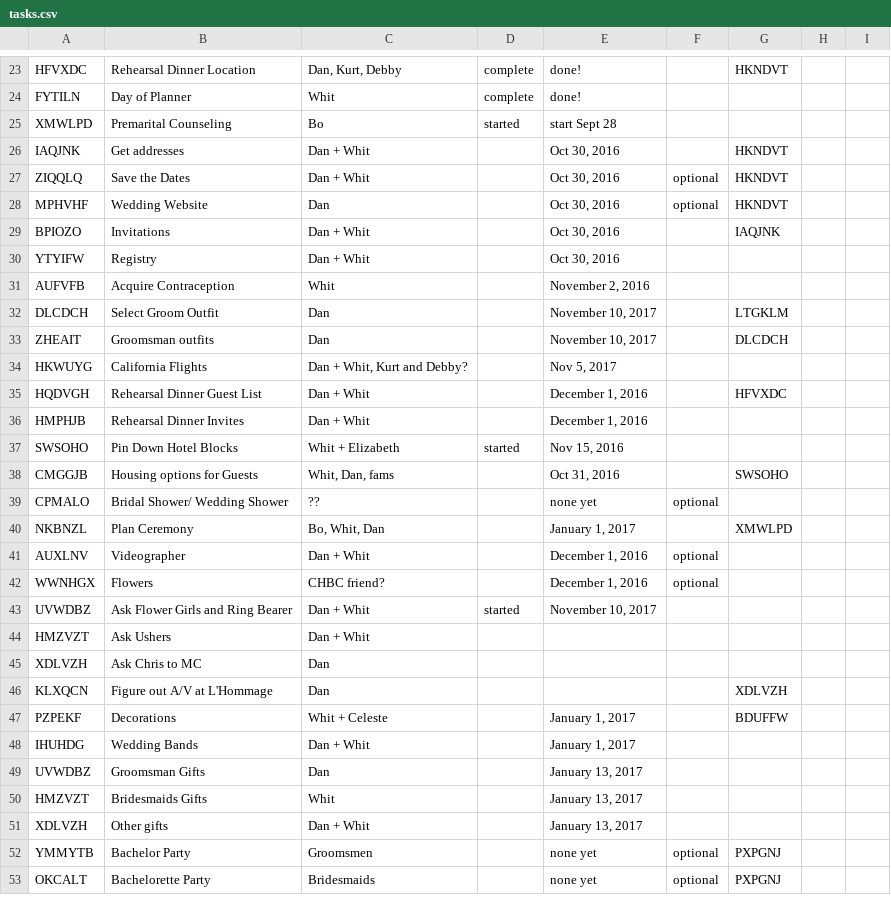
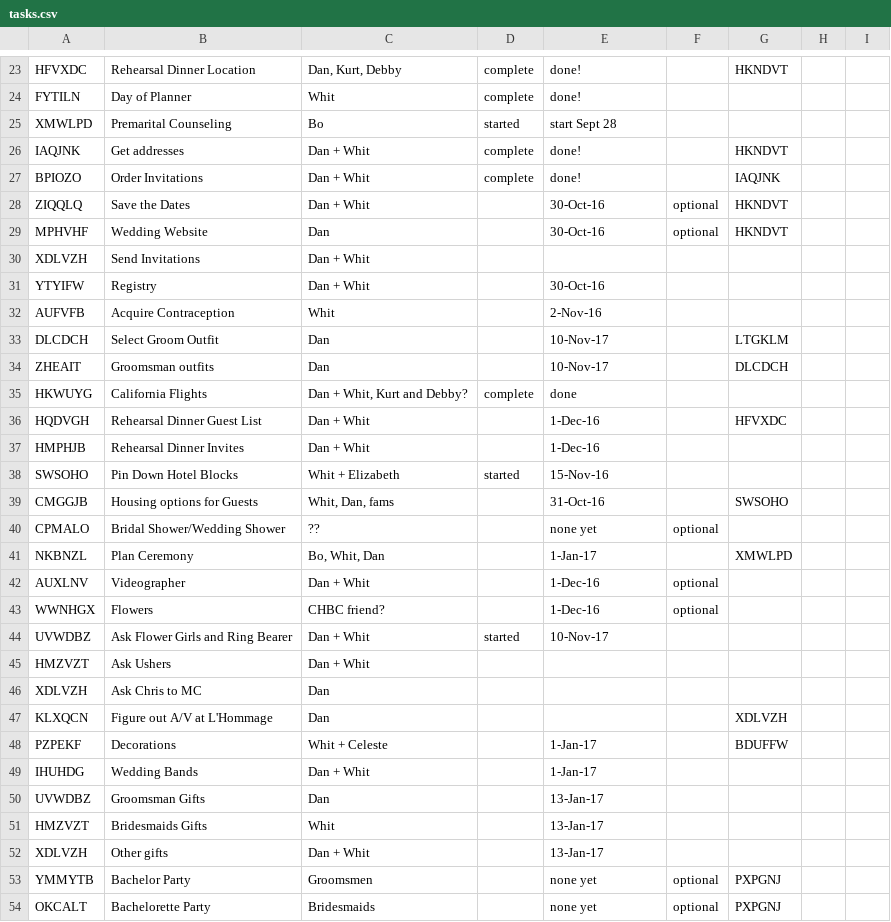
Before and after one commit to DanielJWood/todo, a CSV file: _data/tasks.csv, drawn as a sheet; only a part is shown, gaps mark what is left out; the diff covers the shown part only.

Commit message:
update data

```diff
--- a/_data/tasks.csv
+++ b/_data/tasks.csv
@@ -26,19 +26,20 @@ XMWLPD,Premarital Counseling ,Bo,started,start Sept 28,,,,
-IAQJNK,Get addresses,Dan + Whit,,"Oct 30, 2016",,HKNDVT,,
-ZIQQLQ,Save the Dates,Dan + Whit,,"Oct 30, 2016",optional,HKNDVT,,
-MPHVHF,Wedding Website,Dan,,"Oct 30, 2016",optional,HKNDVT,,
-BPIOZO,Invitations,Dan + Whit,,"Oct 30, 2016",,IAQJNK,,
-YTYIFW,Registry,Dan + Whit,,"Oct 30, 2016",,,,
-AUFVFB,Acquire Contraception,Whit,,"November 2, 2016",,,,
-DLCDCH,Select Groom Outfit,Dan,,"November 10, 2017",,LTGKLM,,
-ZHEAIT,Groomsman outfits,Dan,,"November 10, 2017",,DLCDCH,,
-HKWUYG,California Flights,"Dan + Whit, Kurt and Debby?",,"Nov 5, 2017",,,,
-HQDVGH,Rehearsal Dinner Guest List,Dan + Whit,,"December 1, 2016",,HFVXDC,,
-HMPHJB,Rehearsal Dinner Invites,Dan + Whit,,"December 1, 2016",,,,
-SWSOHO,Pin Down Hotel Blocks,Whit + Elizabeth,started,"Nov 15, 2016",,,,
-CMGGJB,Housing options for Guests,"Whit, Dan, fams",,"Oct 31, 2016",,SWSOHO,,
-CPMALO,Bridal Shower/ Wedding Shower,??,,none yet,optional,,,
-NKBNZL,Plan Ceremony,"Bo, Whit, Dan",,"January 1, 2017",,XMWLPD,,
-AUXLNV,Videographer,Dan + Whit,,"December 1, 2016",optional,,,
-WWNHGX,Flowers,CHBC friend?,,"December 1, 2016",optional,,,
-UVWDBZ,Ask Flower Girls and Ring Bearer,Dan + Whit,started,"November 10, 2017",,,,
+IAQJNK,Get addresses,Dan + Whit,complete,done!,,HKNDVT,,
+BPIOZO,Order Invitations,Dan + Whit,complete,done!,,IAQJNK,,
+ZIQQLQ,Save the Dates,Dan + Whit,,30-Oct-16,optional,HKNDVT,,
+MPHVHF,Wedding Website,Dan,,30-Oct-16,optional,HKNDVT,,
+XDLVZH,Send Invitations,Dan + Whit,,,,,,
+YTYIFW,Registry,Dan + Whit,,30-Oct-16,,,,
+AUFVFB,Acquire Contraception,Whit,,2-Nov-16,,,,
+DLCDCH,Select Groom Outfit,Dan,,10-Nov-17,,LTGKLM,,
+ZHEAIT,Groomsman outfits,Dan,,10-Nov-17,,DLCDCH,,
+HKWUYG,California Flights,"Dan + Whit, Kurt and Debby?",complete,done,,,,
+HQDVGH,Rehearsal Dinner Guest List,Dan + Whit,,1-Dec-16,,HFVXDC,,
+HMPHJB,Rehearsal Dinner Invites,Dan + Whit,,1-Dec-16,,,,
+SWSOHO,Pin Down Hotel Blocks,Whit + Elizabeth,started,15-Nov-16,,,,
+CMGGJB,Housing options for Guests,"Whit, Dan, fams",,31-Oct-16,,SWSOHO,,
+CPMALO,Bridal Shower/Wedding Shower,??,,none yet,optional,,,
+NKBNZL,Plan Ceremony,"Bo, Whit, Dan",,1-Jan-17,,XMWLPD,,
+AUXLNV,Videographer,Dan + Whit,,1-Dec-16,optional,,,
+WWNHGX,Flowers,CHBC friend?,,1-Dec-16,optional,,,
+UVWDBZ,Ask Flower Girls and Ring Bearer,Dan + Whit,started,10-Nov-17,,,,
 HMZVZT,Ask Ushers,Dan + Whit,,,,,,
@@ -46,7 +47,7 @@ XDLVZH,Ask Chris to MC,Dan,,,,,,
 KLXQCN,Figure out A/V at L'Hommage,Dan,,,,XDLVZH,,
-PZPEKF,Decorations,Whit + Celeste,,"January 1, 2017",,BDUFFW,,
-IHUHDG,Wedding Bands,Dan + Whit,,"January 1, 2017",,,,
-UVWDBZ,Groomsman Gifts,Dan,,"January 13, 2017",,,,
-HMZVZT,Bridesmaids Gifts,Whit,,"January 13, 2017",,,,
-XDLVZH,Other gifts,Dan + Whit,,"January 13, 2017",,,,
+PZPEKF,Decorations,Whit + Celeste,,1-Jan-17,,BDUFFW,,
+IHUHDG,Wedding Bands,Dan + Whit,,1-Jan-17,,,,
+UVWDBZ,Groomsman Gifts,Dan,,13-Jan-17,,,,
+HMZVZT,Bridesmaids Gifts,Whit,,13-Jan-17,,,,
+XDLVZH,Other gifts,Dan + Whit,,13-Jan-17,,,,
 YMMYTB,Bachelor Party,Groomsmen,,none yet,optional,PXPGNJ,,
```
Also changed, not shown: 13 edited cells elsewhere in this file, js/tasks.csv.
